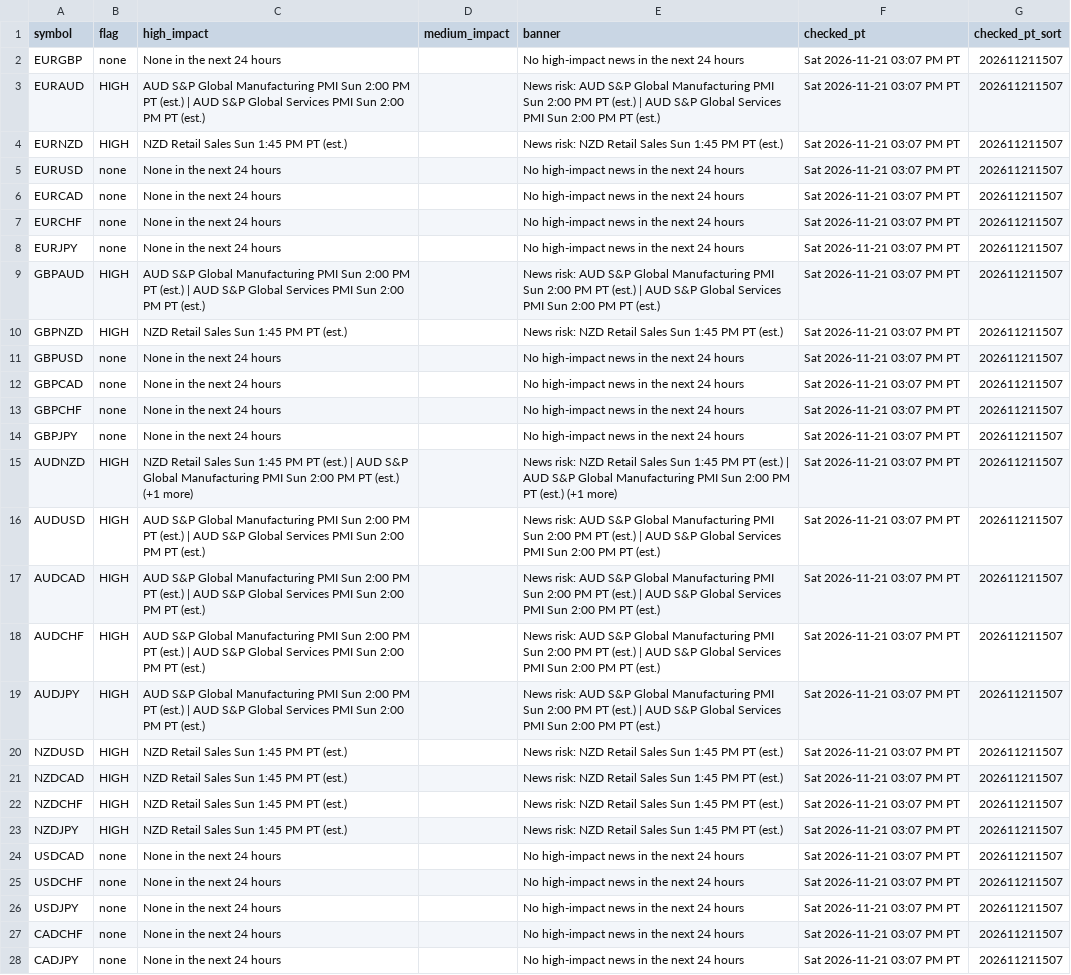
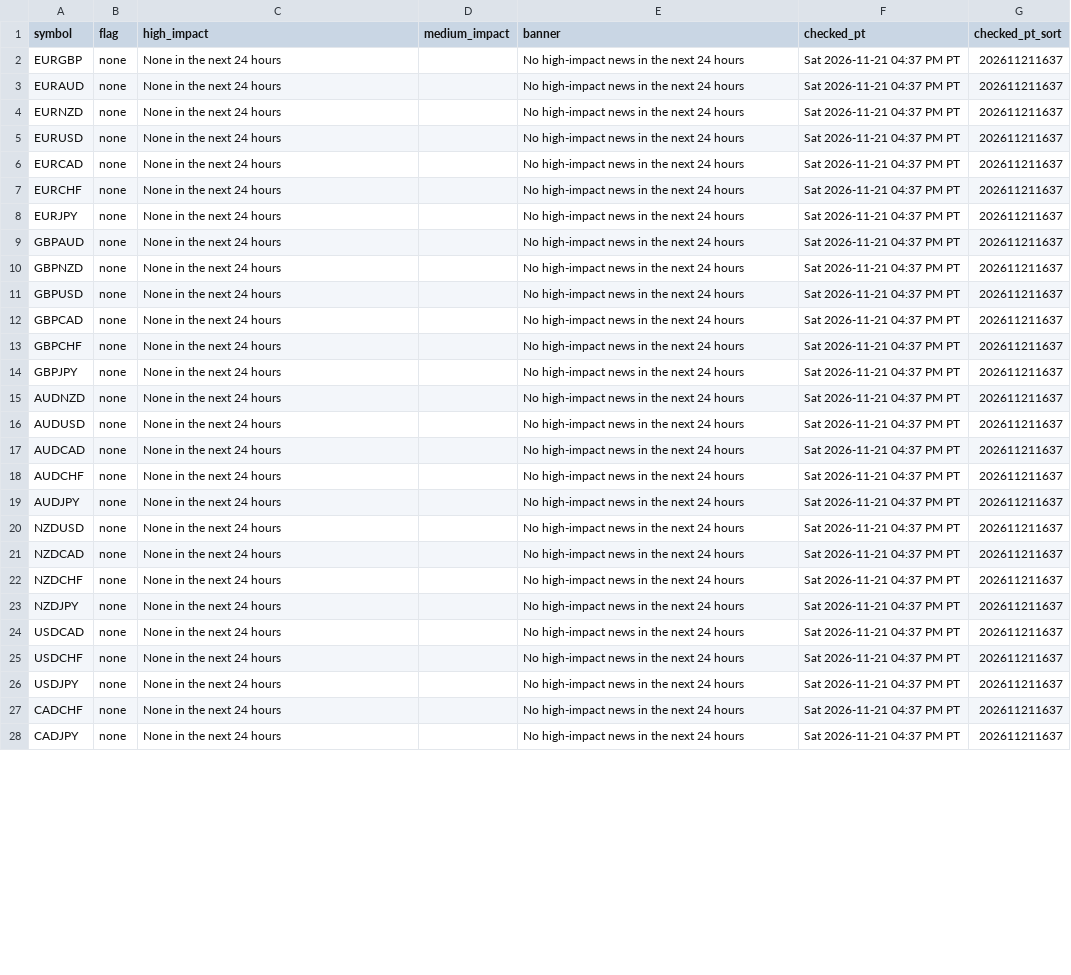
Before and after one commit to PatelNicknp/nicks-edge-dashboard, a CSV file: output/news_risk.csv, drawn as a sheet; only a part is shown; the diff covers the shown part only; the diff names each change by its address in the sheet, - before the commit and + after, or states it on an @@ line.

Commit message:
Update data 2026-11-22T00:39Z

```diff
--- a/output/news_risk.csv
+++ b/output/news_risk.csv
-F2:F28 (checked_pt): Sat 2026-11-21 03:07 PM PT
+F2:F28 (checked_pt): Sat 2026-11-21 04:37 PM PT
-G2:G28 (checked_pt_sort): 202611211507
+G2:G28 (checked_pt_sort): 202611211637
-B3:B4 (flag): HIGH
+B3:B4 (flag): none
-C3 (high_impact): AUD S&P Global Manufacturing PMI Sun 2:00 PM PT (est.) | AUD S&P Global Services PMI Sun 2:00 PM PT (est.)
+C3 (high_impact): None in the next 24 hours
-E3 (banner): News risk: AUD S&P Global Manufacturing PMI Sun 2:00 PM PT (est.) | AUD S&P Global Services PMI Sun 2:00 PM PT (est.)
+E3 (banner): No high-impact news in the next 24 hours
-C4 (high_impact): NZD Retail Sales Sun 1:45 PM PT (est.)
+C4 (high_impact): None in the next 24 hours
-E4 (banner): News risk: NZD Retail Sales Sun 1:45 PM PT (est.)
+E4 (banner): No high-impact news in the next 24 hours
-B9:B10 (flag): HIGH
+B9:B10 (flag): none
-C9 (high_impact): AUD S&P Global Manufacturing PMI Sun 2:00 PM PT (est.) | AUD S&P Global Services PMI Sun 2:00 PM PT (est.)
+C9 (high_impact): None in the next 24 hours
-E9 (banner): News risk: AUD S&P Global Manufacturing PMI Sun 2:00 PM PT (est.) | AUD S&P Global Services PMI Sun 2:00 PM PT (est.)
+E9 (banner): No high-impact news in the next 24 hours
-C10 (high_impact): NZD Retail Sales Sun 1:45 PM PT (est.)
+C10 (high_impact): None in the next 24 hours
-E10 (banner): News risk: NZD Retail Sales Sun 1:45 PM PT (est.)
+E10 (banner): No high-impact news in the next 24 hours
-B15:B23 (flag): HIGH
+B15:B23 (flag): none
-C15 (high_impact): NZD Retail Sales Sun 1:45 PM PT (est.) | AUD S&P Global Manufacturing PMI Sun 2:00 PM PT (est.) (+1 more)
+C15 (high_impact): None in the next 24 hours
-E15 (banner): News risk: NZD Retail Sales Sun 1:45 PM PT (est.) | AUD S&P Global Manufacturing PMI Sun 2:00 PM PT (est.) (+1 more)
+E15 (banner): No high-impact news in the next 24 hours
-C16:C19 (high_impact): AUD S&P Global Manufacturing PMI Sun 2:00 PM PT (est.) | AUD S&P Global Services PMI Sun 2:00 PM PT (est.)
+C16:C19 (high_impact): None in the next 24 hours
-E16:E19 (banner): News risk: AUD S&P Global Manufacturing PMI Sun 2:00 PM PT (est.) | AUD S&P Global Services PMI Sun 2:00 PM PT (est.)
+E16:E19 (banner): No high-impact news in the next 24 hours
-C20:C23 (high_impact): NZD Retail Sales Sun 1:45 PM PT (est.)
+C20:C23 (high_impact): None in the next 24 hours
-E20:E23 (banner): News risk: NZD Retail Sales Sun 1:45 PM PT (est.)
+E20:E23 (banner): No high-impact news in the next 24 hours
```
Also changed, not shown: 60 edited cells elsewhere in this file, cache/ai_yields/CAD.csv, output/ai_method.csv, 26 other files.
